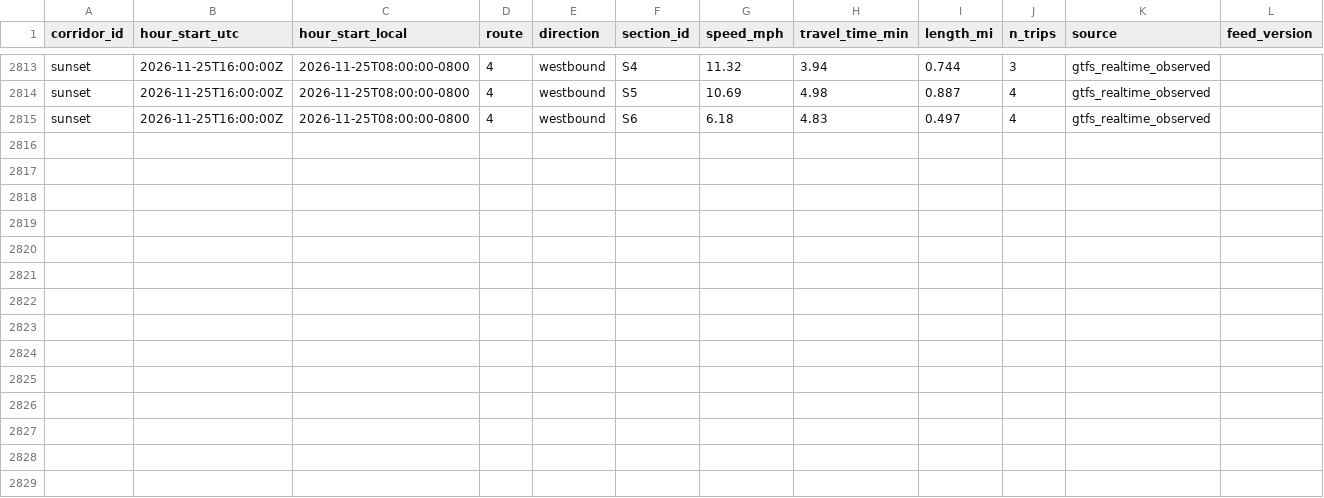
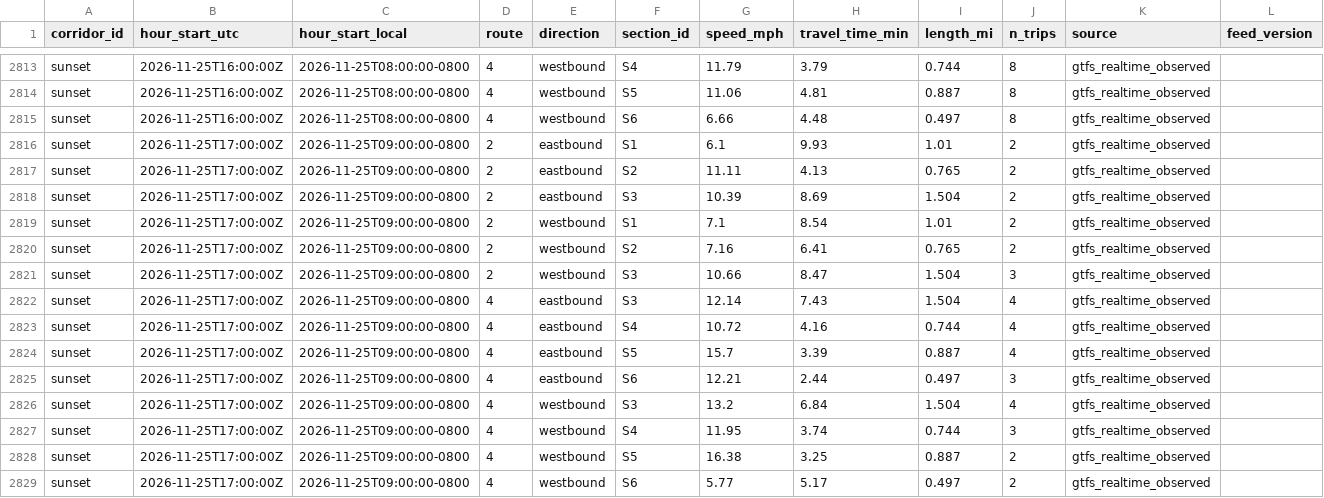
Before and after one commit to here/aviary, a CSV file: data/corridors/sunset/observed/sunset_observed_2026-11.csv, drawn as a sheet; only a part is shown, gaps mark what is left out; the diff covers the shown part only; the diff names each change by its address in the sheet, - before the commit and + after, or states it on an @@ line.

```diff
--- a/data/corridors/sunset/observed/sunset_observed_2026-11.csv
+++ b/data/corridors/sunset/observed/sunset_observed_2026-11.csv
-G2813 (speed_mph): 11.32
+G2813 (speed_mph): 11.79
-H2813 (travel_time_min): 3.94
+H2813 (travel_time_min): 3.79
-J2813 (n_trips): 3
+J2813 (n_trips): 8
-G2814 (speed_mph): 10.69
+G2814 (speed_mph): 11.06
-H2814 (travel_time_min): 4.98
+H2814 (travel_time_min): 4.81
-J2814:J2815 (n_trips): 4
+J2814:J2815 (n_trips): 8
-G2815 (speed_mph): 6.18
+G2815 (speed_mph): 6.66
-H2815 (travel_time_min): 4.83
+H2815 (travel_time_min): 4.48
+row 2816: sunset | 2026-11-25T17:00:00Z | 2026-11-25T09:00:00-0800 | 2 | eastbound | S1 | 6.1 | 9.93 | 1.01 | 2 | gtfs_realtime_observed
+row 2817: sunset | 2026-11-25T17:00:00Z | 2026-11-25T09:00:00-0800 | 2 | eastbound | S2 | 11.11 | 4.13 | 0.765 | 2 | gtfs_realtime_observed
+row 2818: sunset | 2026-11-25T17:00:00Z | 2026-11-25T09:00:00-0800 | 2 | eastbound | S3 | 10.39 | 8.69 | 1.504 | 2 | gtfs_realtime_observed
+row 2819: sunset | 2026-11-25T17:00:00Z | 2026-11-25T09:00:00-0800 | 2 | westbound | S1 | 7.1 | 8.54 | 1.01 | 2 | gtfs_realtime_observed
+row 2820: sunset | 2026-11-25T17:00:00Z | 2026-11-25T09:00:00-0800 | 2 | westbound | S2 | 7.16 | 6.41 | 0.765 | 2 | gtfs_realtime_observed
+row 2821: sunset | 2026-11-25T17:00:00Z | 2026-11-25T09:00:00-0800 | 2 | westbound | S3 | 10.66 | 8.47 | 1.504 | 3 | gtfs_realtime_observed
+row 2822: sunset | 2026-11-25T17:00:00Z | 2026-11-25T09:00:00-0800 | 4 | eastbound | S3 | 12.14 | 7.43 | 1.504 | 4 | gtfs_realtime_observed
+row 2823: sunset | 2026-11-25T17:00:00Z | 2026-11-25T09:00:00-0800 | 4 | eastbound | S4 | 10.72 | 4.16 | 0.744 | 4 | gtfs_realtime_observed
+row 2824: sunset | 2026-11-25T17:00:00Z | 2026-11-25T09:00:00-0800 | 4 | eastbound | S5 | 15.7 | 3.39 | 0.887 | 4 | gtfs_realtime_observed
+row 2825: sunset | 2026-11-25T17:00:00Z | 2026-11-25T09:00:00-0800 | 4 | eastbound | S6 | 12.21 | 2.44 | 0.497 | 3 | gtfs_realtime_observed
+row 2826: sunset | 2026-11-25T17:00:00Z | 2026-11-25T09:00:00-0800 | 4 | westbound | S3 | 13.2 | 6.84 | 1.504 | 4 | gtfs_realtime_observed
+row 2827: sunset | 2026-11-25T17:00:00Z | 2026-11-25T09:00:00-0800 | 4 | westbound | S4 | 11.95 | 3.74 | 0.744 | 3 | gtfs_realtime_observed
+row 2828: sunset | 2026-11-25T17:00:00Z | 2026-11-25T09:00:00-0800 | 4 | westbound | S5 | 16.38 | 3.25 | 0.887 | 2 | gtfs_realtime_observed
+row 2829: sunset | 2026-11-25T17:00:00Z | 2026-11-25T09:00:00-0800 | 4 | westbound | S6 | 5.77 | 5.17 | 0.497 | 2 | gtfs_realtime_observed
```
Also changed, not shown: 33 edited cells elsewhere in this file, data/corridors/hollywood/observed/hollywood_observed_2026-11.csv, data/corridors/sunset/observed/sunset_focus_traversals_2026-11.csv, 13 other files.
